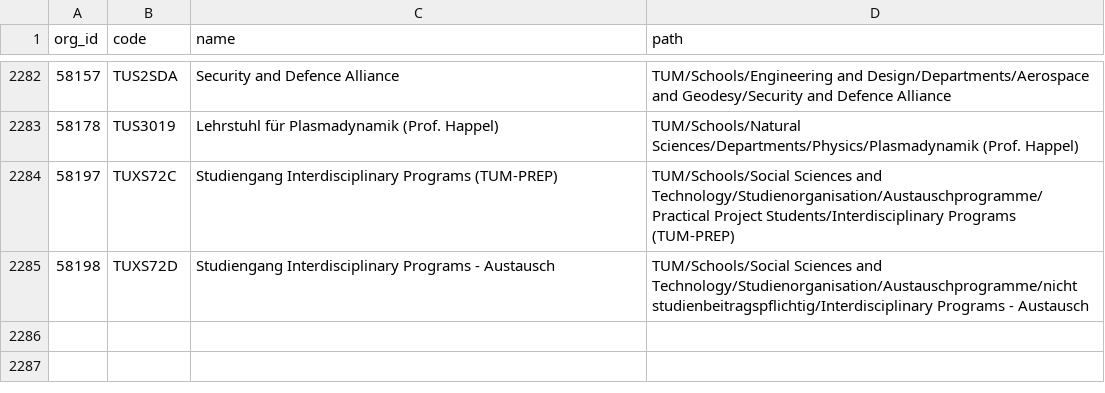
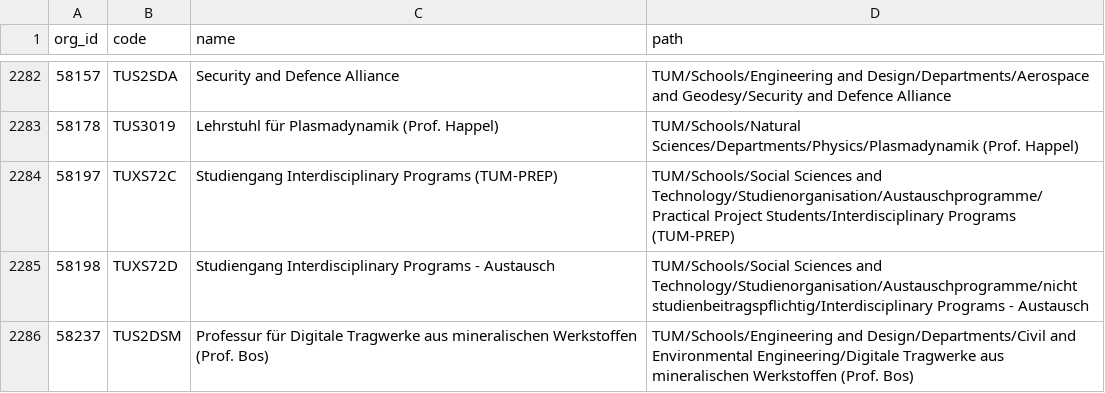
Before and after one commit to TUM-Dev/NavigaTUM, a CSV file: data/external/results/orgs-de_tumonline.csv, drawn as a sheet; only a part is shown, gaps mark what is left out.

```diff
--- a/data/external/results/orgs-de_tumonline.csv
+++ b/data/external/results/orgs-de_tumonline.csv
@@ -2285 +2285,2 @@ org_id,code,name,path
 58198,TUXS72D,Studiengang Interdisciplinary Programs - Austausch,TUM/Schools/Social Sciences and Technology/Studienorganisation/Austauschprogramme/nicht studienbeitragspflichtig/Interdisciplinary Programs - Austausch
+58237,TUS2DSM,Professur für Digitale Tragwerke aus mineralischen Werkstoffen (Prof. Bos),TUM/Schools/Engineering and Design/Departments/Civil and Environmental Engineering/Digitale Tragwerke aus mineralischen Werkstoffen (Prof. Bos)
```
Also changed, not shown: data/external/results/buildings_tumonline.csv, data/external/results/orgs-en_tumonline.csv.
